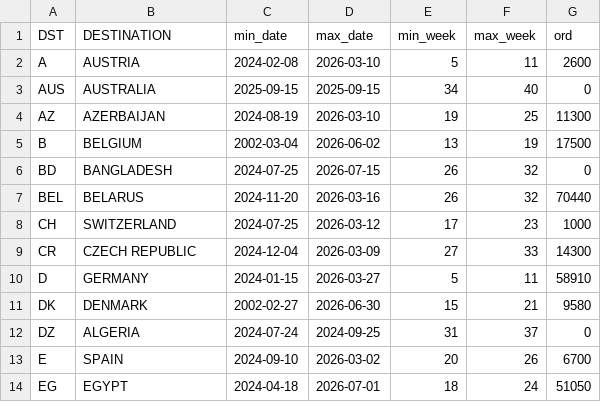
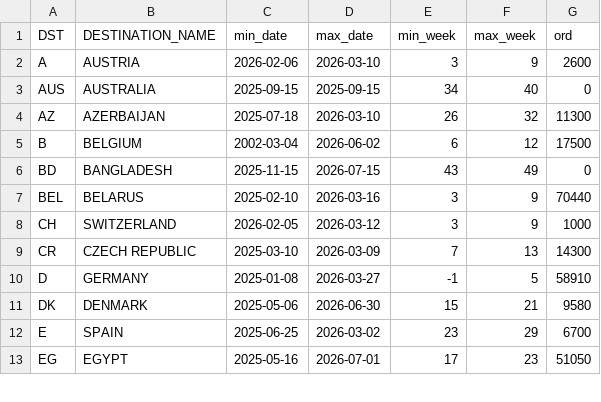
Before and after one commit to DanCevFD/del_pl_27, a CSV file: items_week.csv, drawn as a sheet; only a part is shown; the diff covers the shown part only.

Commit message:
Update items_week.csv with new data format

```diff
--- a/items_week.csv
+++ b/items_week.csv
@@ -1,2 +1,2 @@
-"DST","DESTINATION","min_date","max_date","min_week","max_week","ord"
-"A","AUSTRIA",2024-02-08,2026-03-10,5,11,2600
+DST,DESTINATION_NAME,min_date,max_date,min_week,max_week,ord
+A,AUSTRIA,2026-02-06,2026-03-10,3,9,2600
@@ -4,11 +4,10 @@
-"AZ","AZERBAIJAN",2024-08-19,2026-03-10,19,25,11300
-"B","BELGIUM",2002-03-04,2026-06-02,13,19,17500
-"BD","BANGLADESH",2024-07-25,2026-07-15,26,32,0
-"BEL","BELARUS",2024-11-20,2026-03-16,26,32,70440
-"CH","SWITZERLAND",2024-07-25,2026-03-12,17,23,1000
-"CR","CZECH REPUBLIC",2024-12-04,2026-03-09,27,33,14300
-"D","GERMANY",2024-01-15,2026-03-27,5,11,58910
-"DK","DENMARK",2002-02-27,2026-06-30,15,21,9580
-"DZ","ALGERIA",2024-07-24,2024-09-25,31,37,0
-"E","SPAIN",2024-09-10,2026-03-02,20,26,6700
-"EG","EGYPT",2024-04-18,2026-07-01,18,24,51050
+AZ,AZERBAIJAN,2025-07-18,2026-03-10,26,32,11300
+B,BELGIUM,2002-03-04,2026-06-02,6,12,17500
+BD,BANGLADESH,2025-11-15,2026-07-15,43,49,0
+BEL,BELARUS,2025-02-10,2026-03-16,3,9,70440
+CH,SWITZERLAND,2026-02-05,2026-03-12,3,9,1000
+CR,CZECH REPUBLIC,2025-03-10,2026-03-09,7,13,14300
+D,GERMANY,2025-01-08,2026-03-27,-1,5,58910
+DK,DENMARK,2025-05-06,2026-06-30,15,21,9580
+E,SPAIN,2025-06-25,2026-03-02,23,29,6700
+EG,EGYPT,2025-05-16,2026-07-01,17,23,51050
```
Also changed, not shown: 1 removed row and 80 edited cells elsewhere in this file.
